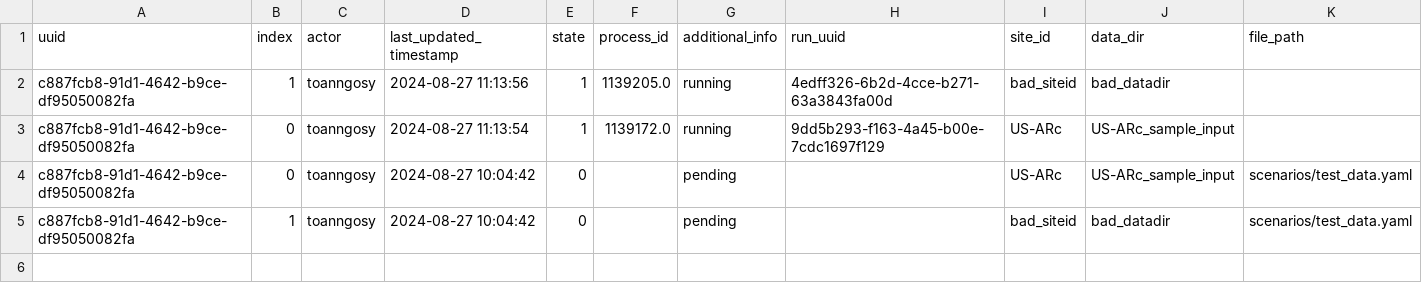
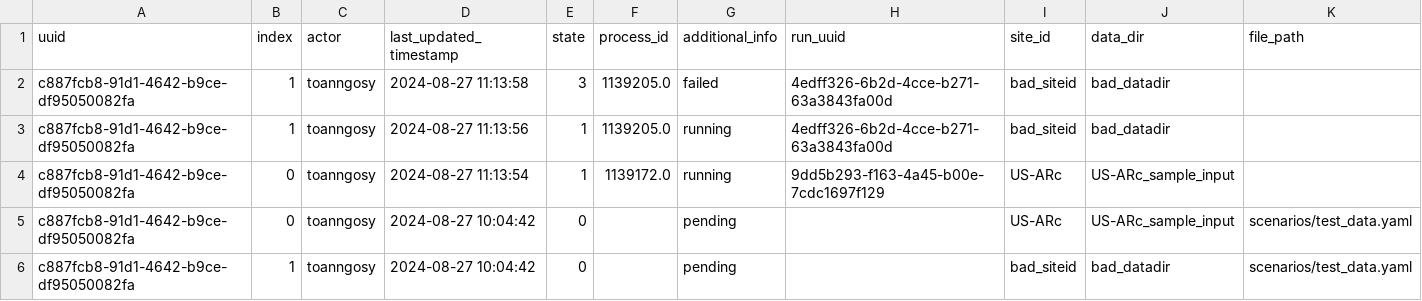
Before and after one commit to toanngosy/test_workflow, a CSV file: report/server/rocky/log.csv, drawn as a sheet; the diff names each change by its address in the sheet, - before the commit and + after, or states it on an @@ line.

Commit message:
switch to failed for run uuid c887fcb8-91d1-4642-b9ce-df95050082fa-1 at rocky

```diff
--- a/report/server/rocky/log.csv
+++ b/report/server/rocky/log.csv
+row 2: c887fcb8-91d1-4642-b9ce-df95050082fa | 1 | toanngosy | 2024-08-27 11:13:58 | 3 | 1139205.0 | failed | 4edff326-6b2d-4cce-b271-63a3843fa00d | bad_siteid | bad_datadir
```
